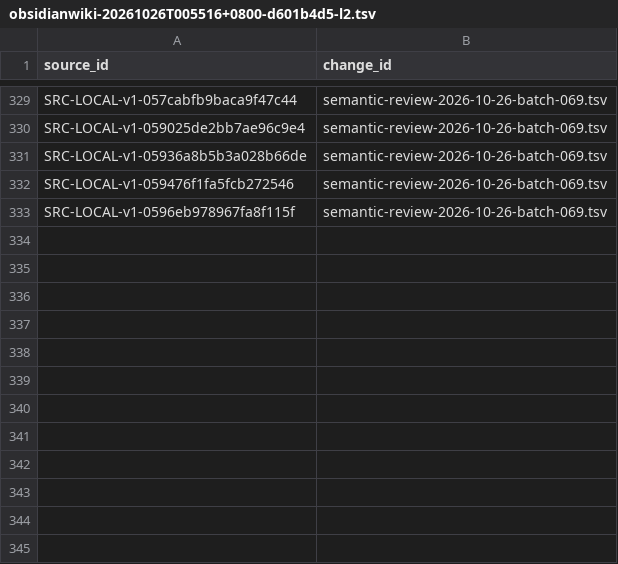
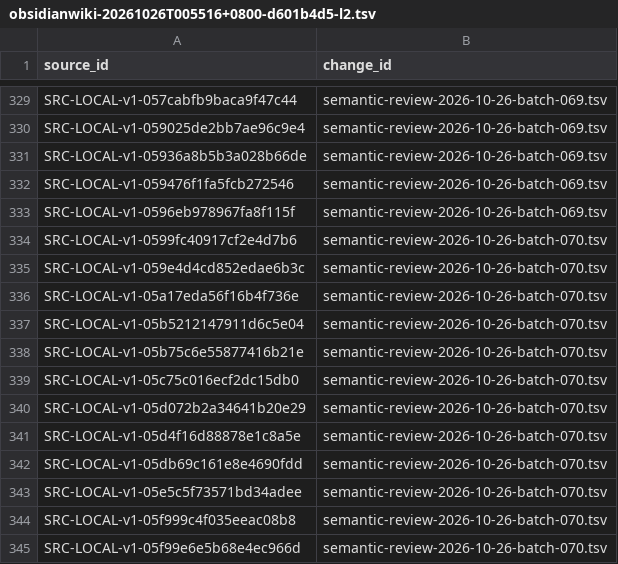
Before and after one commit to davyzhong/FLOW, a TSV file: docs/knowledge-base/00_governance/change-manifests/obsidianwiki-20261026T005516+0800-d601b4d5-l2.tsv, drawn as a sheet; only a part is shown, gaps mark what is left out.

```diff
--- a/docs/knowledge-base/00_governance/change-manifests/obsidianwiki-20261026T005516+0800-d601b4d5-l2.tsv
+++ b/docs/knowledge-base/00_governance/change-manifests/obsidianwiki-20261026T005516+0800-d601b4d5-l2.tsv
@@ -333 +333,13 @@ SRC-LOCAL-v1-059476f1fa5fcb272546	semantic-review-2026-10-26-batch-069.tsv
 SRC-LOCAL-v1-0596eb978967fa8f115f	semantic-review-2026-10-26-batch-069.tsv
+SRC-LOCAL-v1-0599fc40917cf2e4d7b6	semantic-review-2026-10-26-batch-070.tsv
+SRC-LOCAL-v1-059e4d4cd852edae6b3c	semantic-review-2026-10-26-batch-070.tsv
+SRC-LOCAL-v1-05a17eda56f16b4f736e	semantic-review-2026-10-26-batch-070.tsv
+SRC-LOCAL-v1-05b5212147911d6c5e04	semantic-review-2026-10-26-batch-070.tsv
+SRC-LOCAL-v1-05b75c6e55877416b21e	semantic-review-2026-10-26-batch-070.tsv
+SRC-LOCAL-v1-05c75c016ecf2dc15db0	semantic-review-2026-10-26-batch-070.tsv
+SRC-LOCAL-v1-05d072b2a34641b20e29	semantic-review-2026-10-26-batch-070.tsv
+SRC-LOCAL-v1-05d4f16d88878e1c8a5e	semantic-review-2026-10-26-batch-070.tsv
+SRC-LOCAL-v1-05db69c161e8e4690fdd	semantic-review-2026-10-26-batch-070.tsv
+SRC-LOCAL-v1-05e5c5f73571bd34adee	semantic-review-2026-10-26-batch-070.tsv
+SRC-LOCAL-v1-05f999c4f035eeac08b8	semantic-review-2026-10-26-batch-070.tsv
+SRC-LOCAL-v1-05f99e6e5b68e4ec966d	semantic-review-2026-10-26-batch-070.tsv
```
Also changed, not shown: docs/knowledge-base/10_sources/coverage-2026-10-26.tsv, docs/knowledge-base/99_manifest/inventory.tsv, 9 other files.
